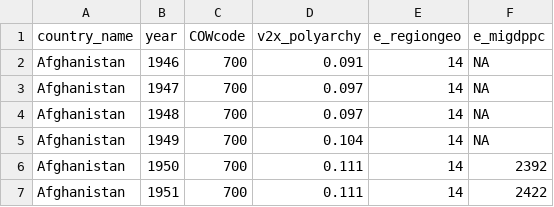
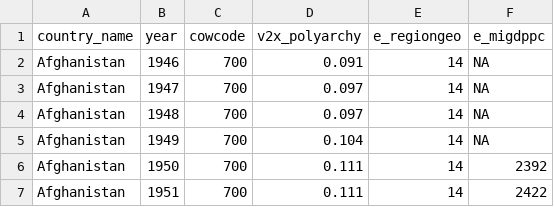
Before and after one commit to nilsbw/dmbook-setup, a CSV file: ch13/vdem.csv, drawn as a sheet; only a part is shown.

Commit message:
Fixed issue with V-Dem data in network data chapter.

```diff
--- a/ch13/vdem.csv
+++ b/ch13/vdem.csv
@@ -1,2 +1,2 @@
-country_name,year,COWcode,v2x_polyarchy,e_regiongeo,e_migdppc
+country_name,year,cowcode,v2x_polyarchy,e_regiongeo,e_migdppc
 Afghanistan,1946,700,0.091,14,NA
```
Also changed, not shown: 1 other file.
